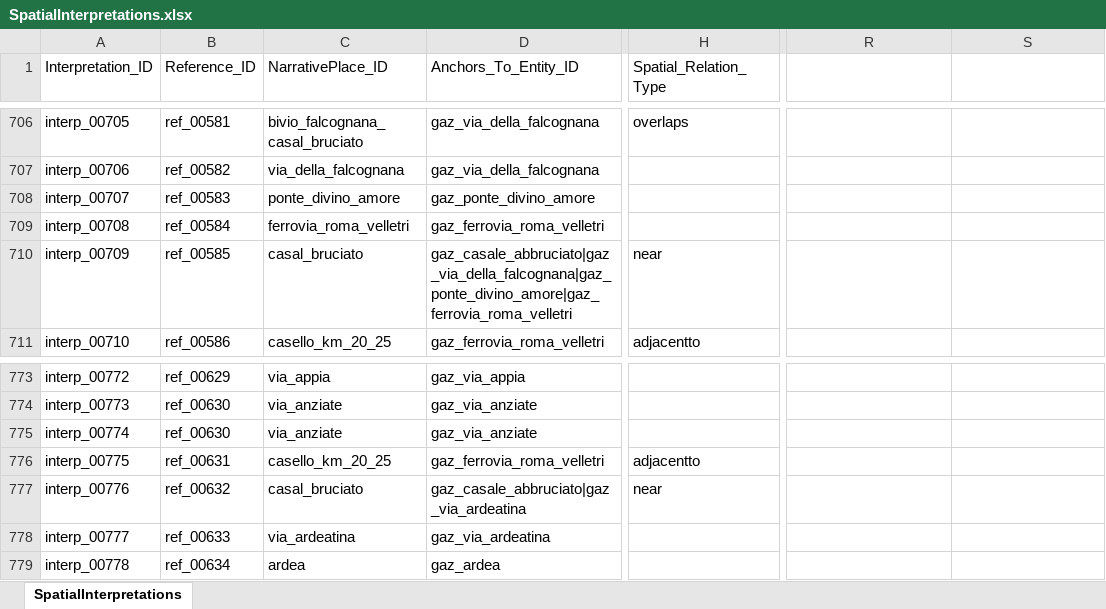
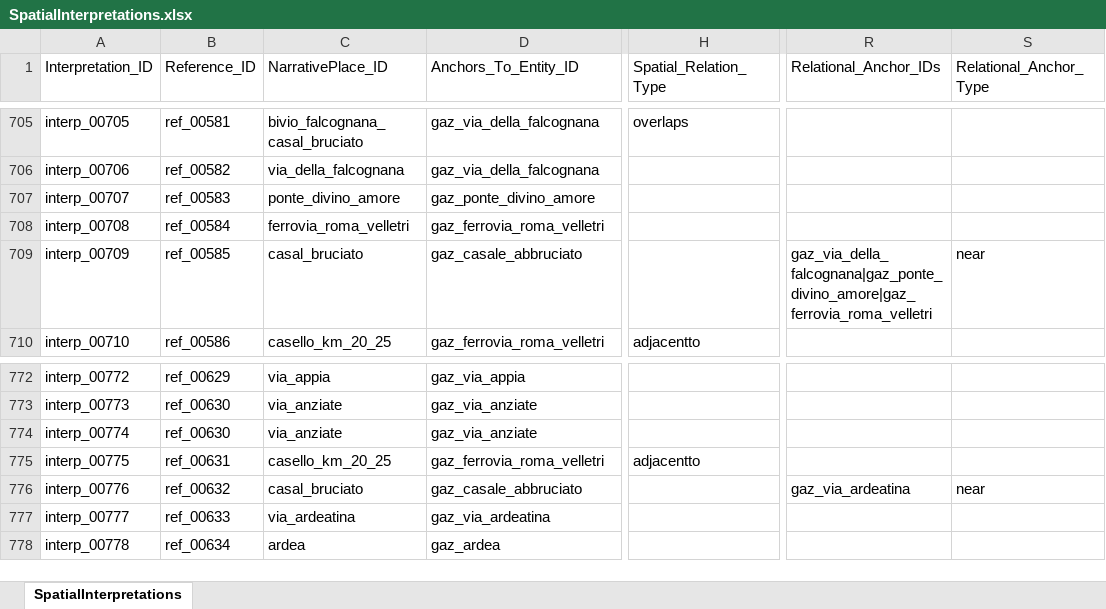
Before and after one commit to lnz-sbt3/gaddatlas, an Excel workbook: data/source/xlsx/SpatialInterpretations.xlsx, sheet SpatialInterpretations, drawn as a sheet; only a part is shown, gaps mark what is left out; values as stored, in another font and other column widths than the file's, no borders; addresses are those after the commit; the diff covers the shown part only; the diff names each change by its address in the sheet, - before the commit and + after, or states it on an @@ line.

```diff
--- a/data/source/xlsx/SpatialInterpretations.xlsx (sheet SpatialInterpretations)
+++ b/data/source/xlsx/SpatialInterpretations.xlsx (sheet SpatialInterpretations)
-R1: (empty)
+R1: Relational_Anchor_IDs
-S1: (empty)
+S1: Relational_Anchor_Type
-D709 (Anchors_To_Entity_ID): gaz_casale_abbruciato|gaz_via_della_falcognana|gaz_ponte_divino_amore|gaz_ferrovia_roma_velletri
+D709 (Anchors_To_Entity_ID): gaz_casale_abbruciato
-H709 (Spatial_Relation_Type): near
+H709 (Spatial_Relation_Type): (empty)
-R709 (Relational_Anchor_IDs): (empty)
+R709 (Relational_Anchor_IDs): gaz_via_della_falcognana|gaz_ponte_divino_amore|gaz_ferrovia_roma_velletri
-S709 (Relational_Anchor_Type): (empty)
+S709 (Relational_Anchor_Type): near
-D776 (Anchors_To_Entity_ID): gaz_casale_abbruciato|gaz_via_ardeatina
+D776 (Anchors_To_Entity_ID): gaz_casale_abbruciato
-H776 (Spatial_Relation_Type): near
+H776 (Spatial_Relation_Type): (empty)
-R776 (Relational_Anchor_IDs): (empty)
+R776 (Relational_Anchor_IDs): gaz_via_ardeatina
-S776 (Relational_Anchor_Type): (empty)
+S776 (Relational_Anchor_Type): near
```
Also changed, not shown: 1 removed row and 40 edited cells elsewhere in this sheet, data/source/xlsx/NarrativePlaces.xlsx, 18 other files.
